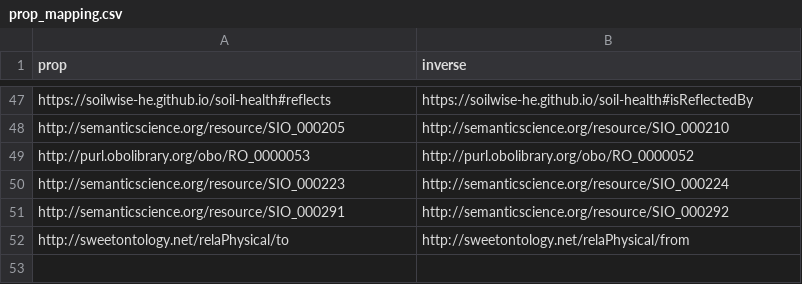
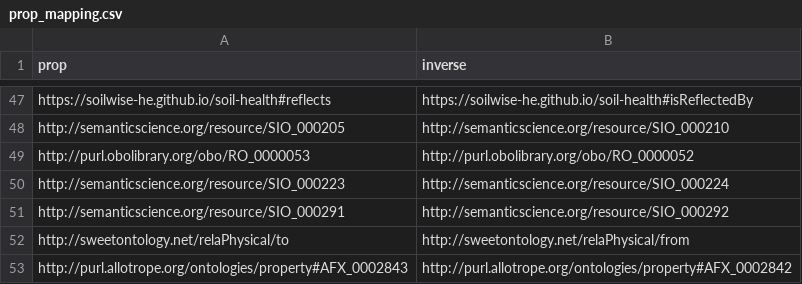
Before and after one commit to soilwise-he/soil-health-knowledge-graph, a CSV file: in_ontovocabs/prop_mapping.csv, drawn as a sheet; only a part is shown, gaps mark what is left out; the diff names each change by its address in the sheet, - before the commit and + after, or states it on an @@ line.

Commit message:
On branch main 	modified:   benchmarks/text_RDF_gs.json 	modified:   in_ontovocabs/classes.csv 	modified:   in_ontovocabs/prop_mapping.csv 	modified:   in_ontovocabs/properties.csv 	modified:   text2KG.ipynb

```diff
--- a/in_ontovocabs/prop_mapping.csv
+++ b/in_ontovocabs/prop_mapping.csv
+row 53: http://purl.allotrope.org/ontologies/property#AFX_0002843 | http://purl.allotrope.org/ontologies/property#AFX_0002842
```
Also changed, not shown: in_ontovocabs/classes.csv, in_ontovocabs/properties.csv, 2 other files.
